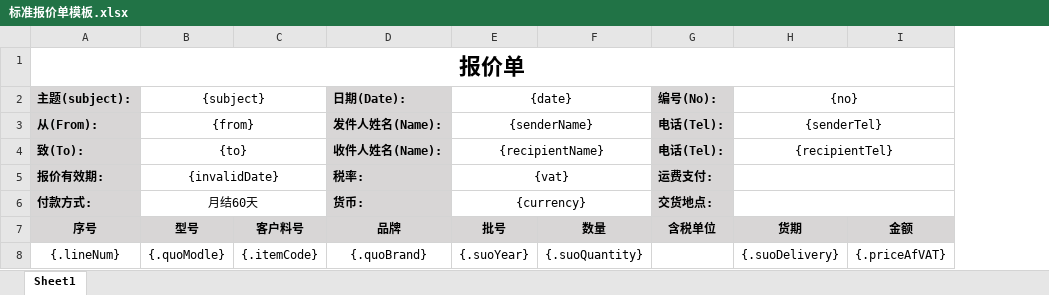
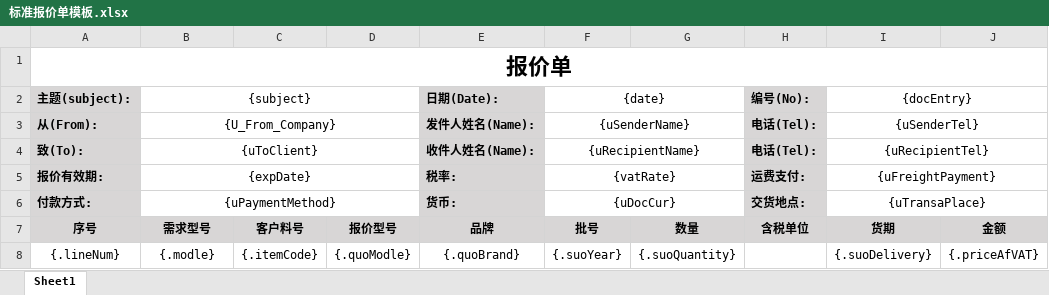
Before and after one commit to zepingwong/LianChuangJie-Springboot, an Excel workbook: src/main/resources/templates/标准报价单模板.xlsx, sheet Sheet1, drawn as a sheet; only a part is shown; values as stored, in another font and other column widths than the file's, no borders; addresses are those after the commit; the diff names each change by its address in the sheet, - before the commit and + after, or states it on an @@ line.

```diff
--- a/src/main/resources/templates/标准报价单模板.xlsx (sheet Sheet1)
+++ b/src/main/resources/templates/标准报价单模板.xlsx (sheet Sheet1)
+column D, rows 7-8: 报价型号 | {.quoModle}
-I2: {no}
+I2: {docEntry}
-B3 ({subject}): {from}
+B3 ({subject}): {U_From_Company}
-F3 ({date}): {senderName}
+F3 ({date}): {uSenderName}
-I3 ({docEntry}): {senderTel}
+I3 ({docEntry}): {uSenderTel}
-B4 ({subject}): {to}
+B4 ({subject}): {uToClient}
-F4 ({date}): {recipientName}
+F4 ({date}): {uRecipientName}
-I4 ({docEntry}): {recipientTel}
+I4 ({docEntry}): {uRecipientTel}
-B5 ({subject}): {invalidDate}
+B5 ({subject}): {expDate}
-F5 ({date}): {vat}
+F5 ({date}): {vatRate}
-I5 ({docEntry}): (empty)
+I5 ({docEntry}): {uFreightPayment}
-B6 ({subject}): 月结60天
+B6 ({subject}): {uPaymentMethod}
-F6 ({date}): {currency}
+F6 ({date}): {uDocCur}
-I6 ({docEntry}): (empty)
+I6 ({docEntry}): {uTransaPlace}
-B7 ({subject}): 型号
+B7 ({subject}): 需求型号
-B8 ({subject}): {.quoModle}
+B8 ({subject}): {.modle}
```
Also changed, not shown: 18 other files.
